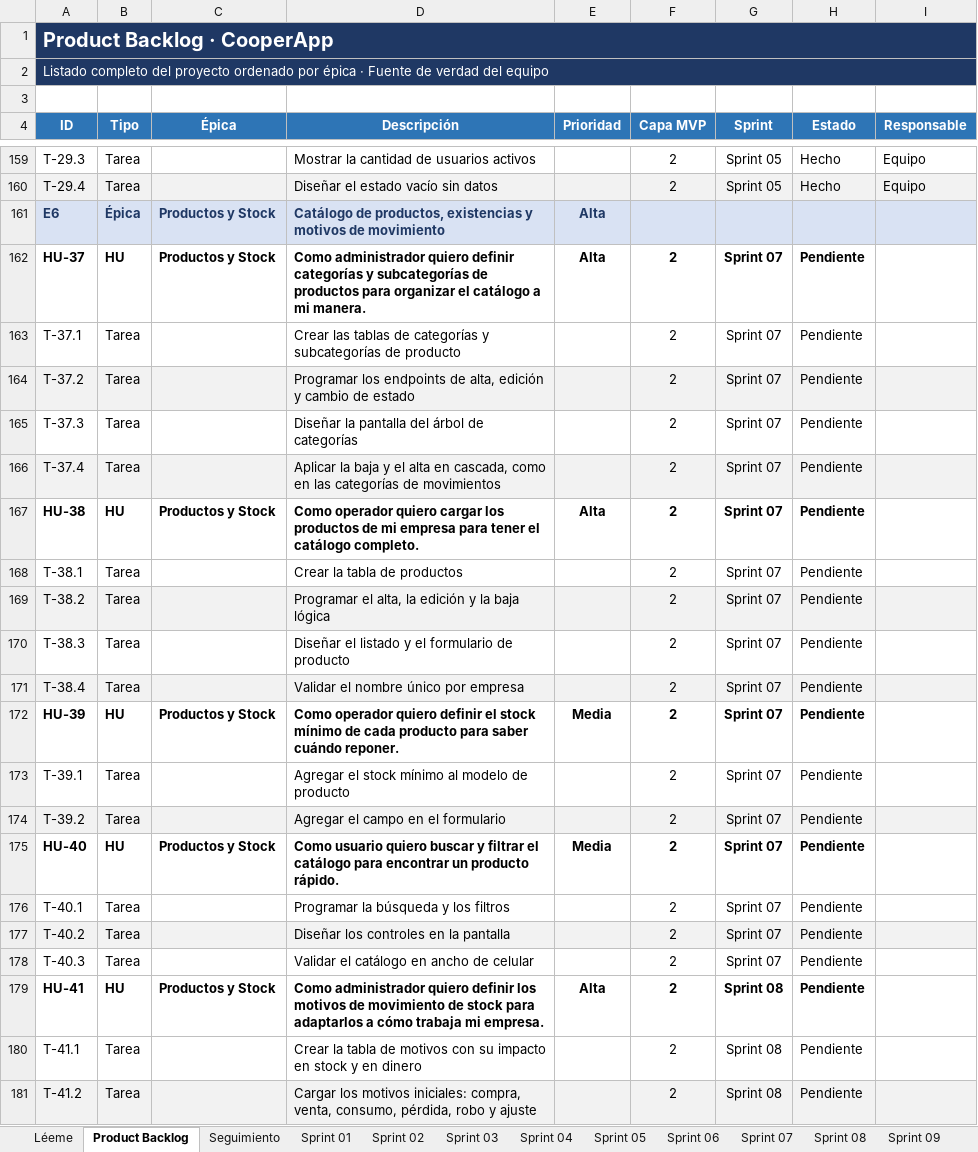
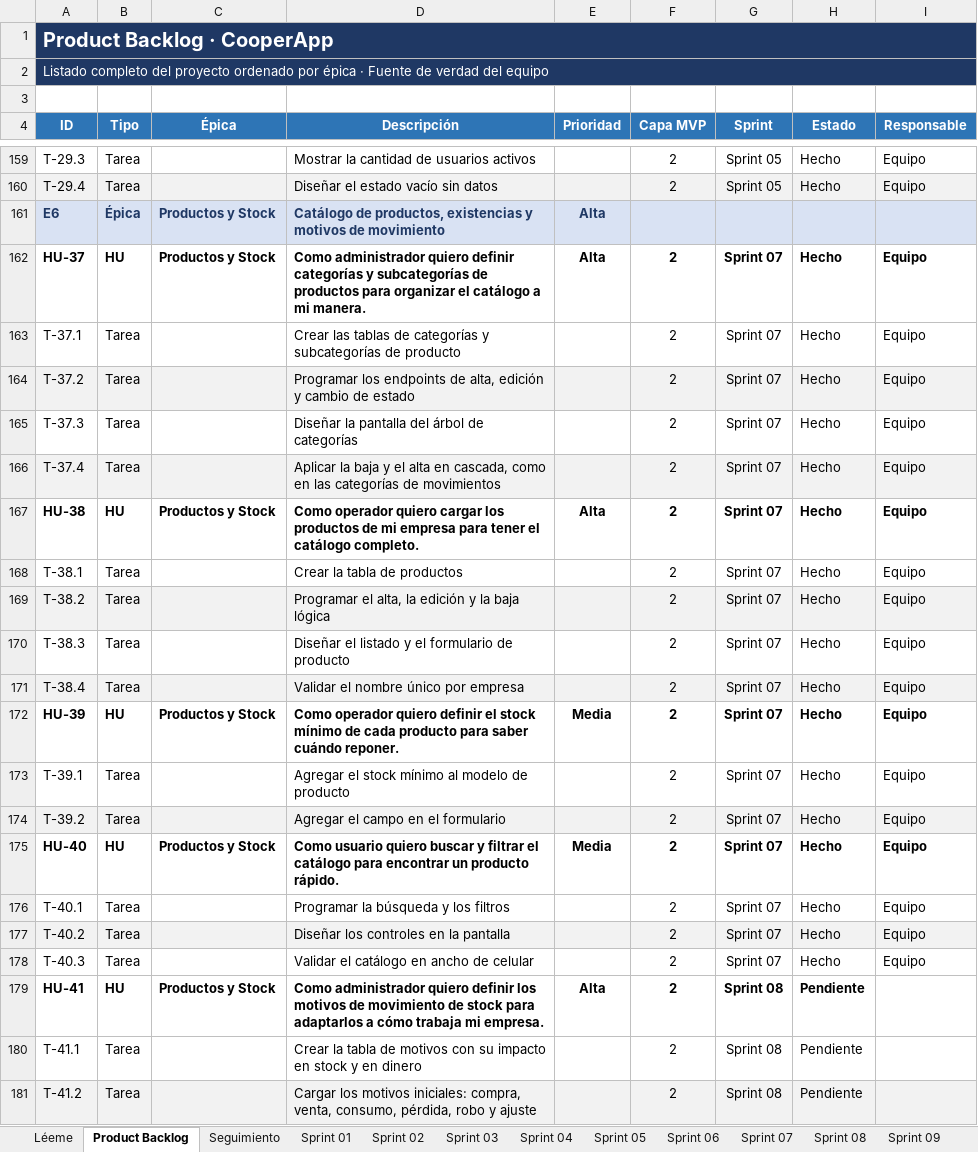
Before and after one commit to NahuelAchille/cooperApp, an Excel workbook: Backlog_CooperApp_2026.xlsx, sheet Product Backlog, drawn as a sheet; only a part is shown, gaps mark what is left out; values as stored, in another font and other column widths than the file's, no borders; conditional formats not drawn; the diff names each change by its address in the sheet, - before the commit and + after, or states it on an @@ line.

```diff
--- a/Backlog_CooperApp_2026.xlsx (sheet Product Backlog)
+++ b/Backlog_CooperApp_2026.xlsx (sheet Product Backlog)
-H162:H178 (Estado): Pendiente
+H162:H178 (Estado): Hecho
-I162:I178 (Responsable): (empty)
+I162:I178 (Responsable): Equipo
```
Also changed, not shown: sheet Sprint 07, sheet Cambios vs. original, sheet Seguimiento, 16 other files.
